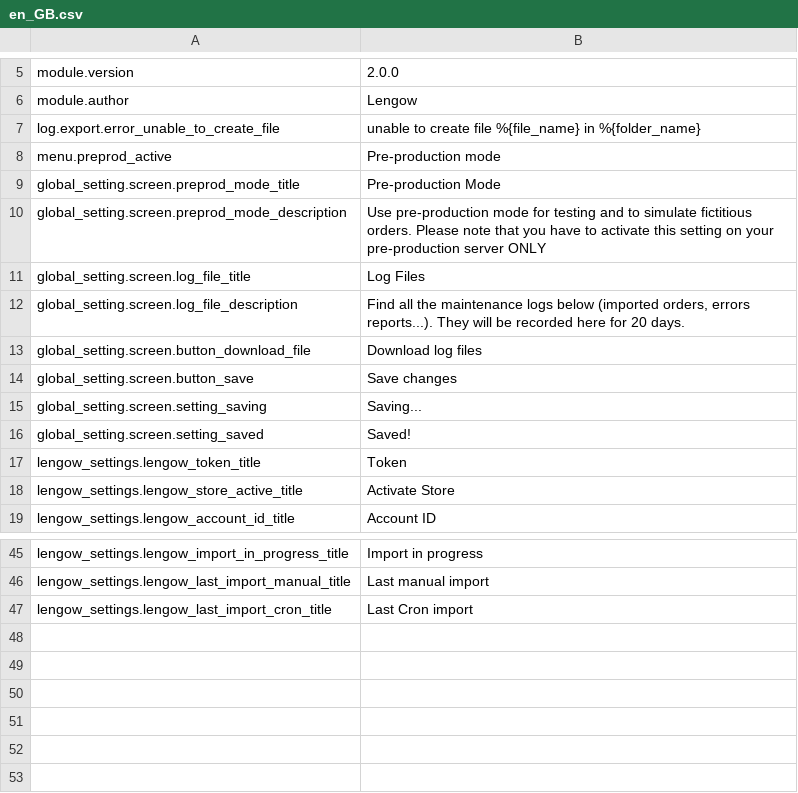
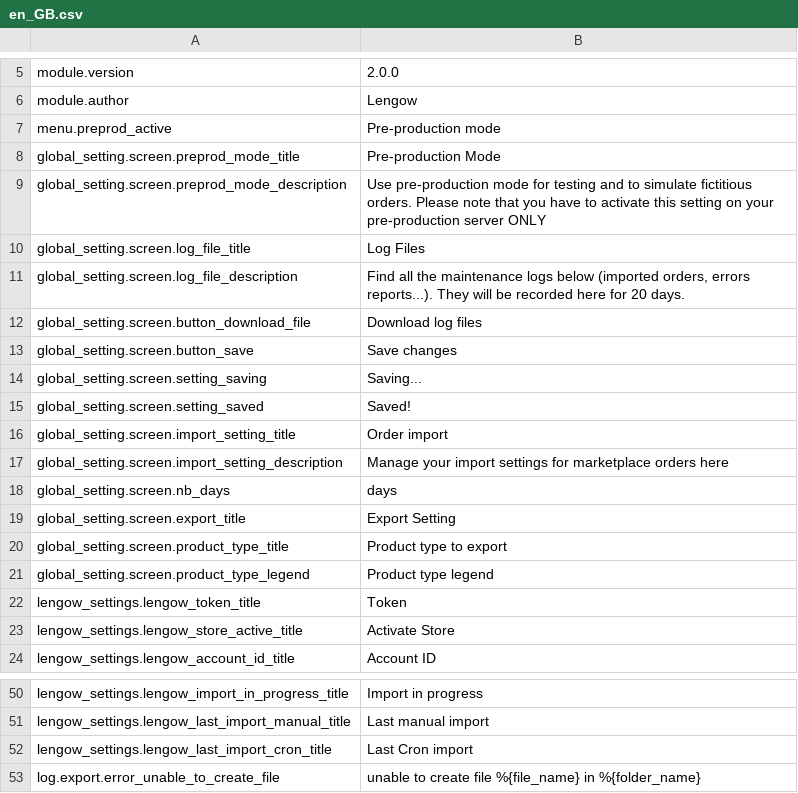
Before and after one commit to lengow/plugin-woocommerce, a CSV file: translations/en_GB.csv, drawn as a sheet; only a part is shown, gaps mark what is left out.

Commit message:
[FINISH]Setting Page

```diff
--- a/translations/en_GB.csv
+++ b/translations/en_GB.csv
@@ -6,3 +6,2 @@ module.version|2.0.0
 module.author|Lengow
-log.export.error_unable_to_create_file|unable to create file %{file_name} in %{folder_name}
 menu.preprod_active|Pre-production mode
@@ -16,2 +15,8 @@ global_setting.screen.setting_saving|Saving...
 global_setting.screen.setting_saved|Saved!
+global_setting.screen.import_setting_title|Order import
+global_setting.screen.import_setting_description|Manage your import settings for marketplace orders here
+global_setting.screen.nb_days|days
+global_setting.screen.export_title|Export Setting
+global_setting.screen.product_type_title|Product type to export
+global_setting.screen.product_type_legend|Product type legend
 lengow_settings.lengow_token_title|Token
@@ -47 +52,2 @@ lengow_settings.lengow_last_import_manual_title|Last manual import
 lengow_settings.lengow_last_import_cron_title|Last Cron import
+log.export.error_unable_to_create_file|unable to create file %{file_name} in %{folder_name}
```
Also changed, not shown: 3 other files.
